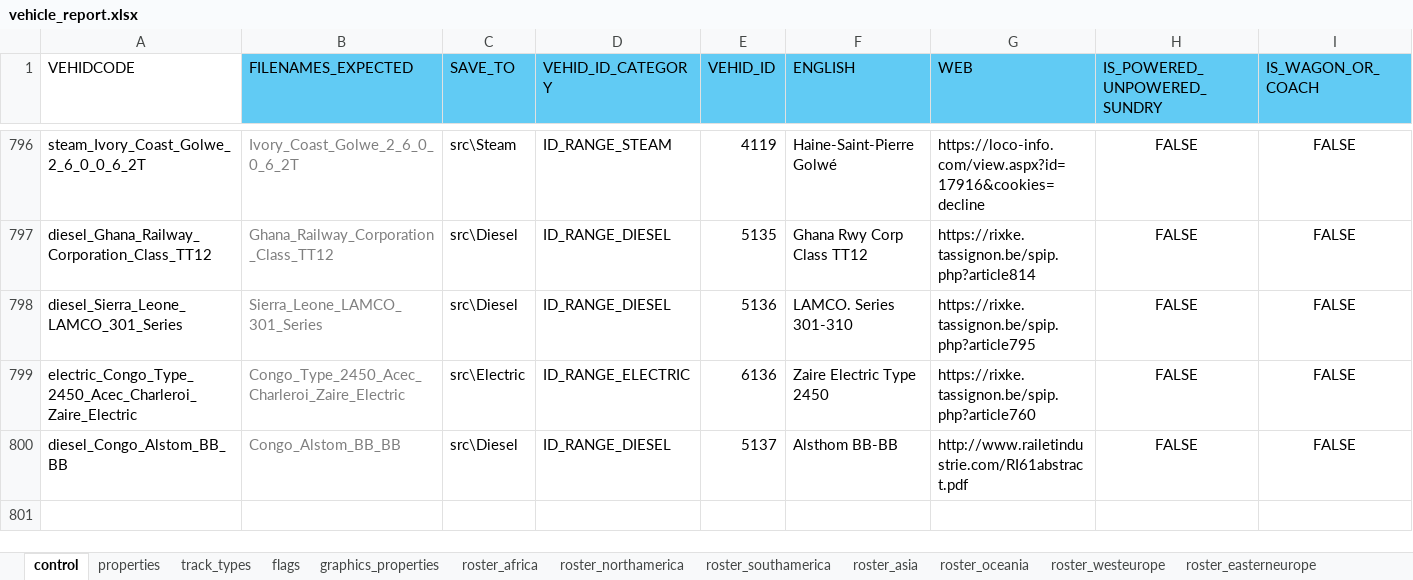
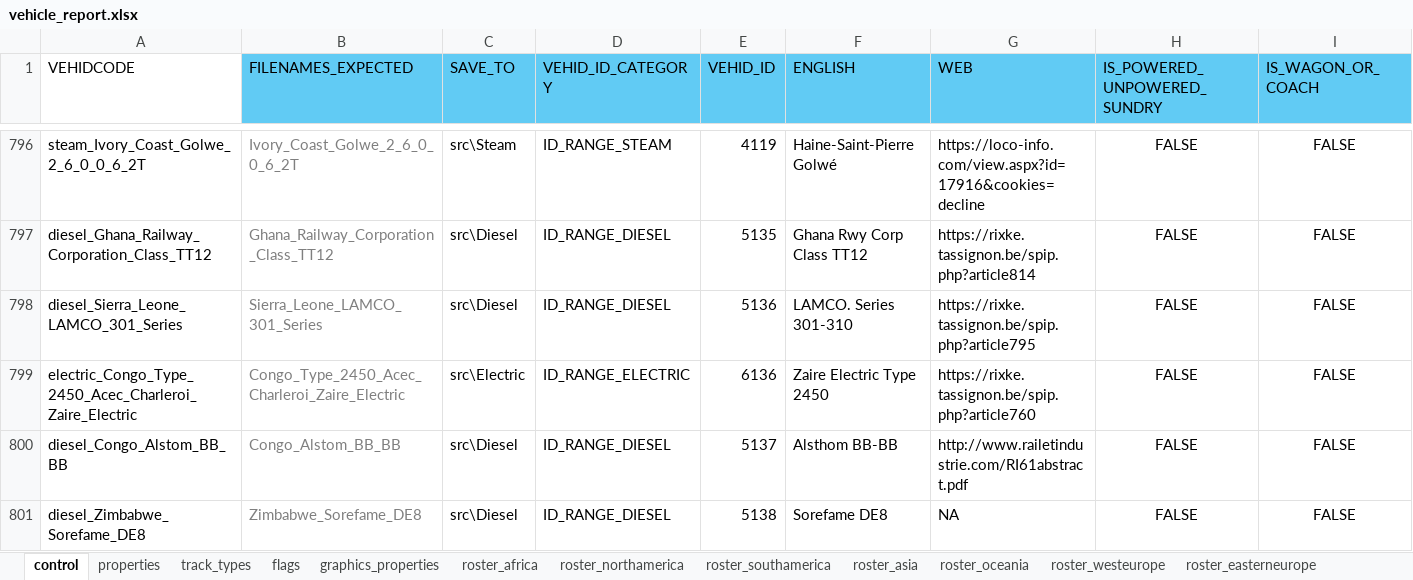
Before and after one commit to nemethviktor/2ccts_revival, an Excel workbook: tools/vehicle_report.xlsx, sheet control, drawn as a sheet; only a part is shown, gaps mark what is left out; values as stored, in another font and other column widths than the file's, no borders; conditional formats and table styles not drawn; rows hold the shown columns only; the diff names each change by its address in the sheet, - before the commit and + after, or states it on an @@ line.

Commit message:
Add `Sorefame DE8`

```diff
--- a/tools/vehicle_report.xlsx (sheet control)
+++ b/tools/vehicle_report.xlsx (sheet control)
+row 801: diesel_Zimbabwe_Sorefame_DE8 | Zimbabwe_Sorefame_DE8 | src\Diesel | ID_RANGE_DIESEL | 5138 | Sorefame DE8 | NA | FALSE | FALSE
```
Also changed, not shown: sheet flags, sheet properties, sheet graphics_properties, sheet track_types, sheet roster, 10 other files.
